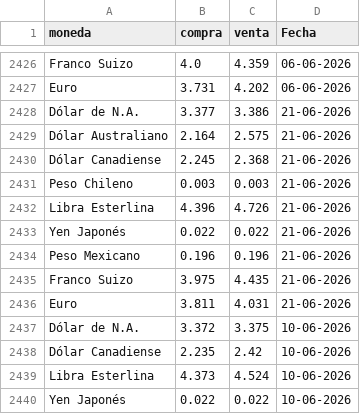
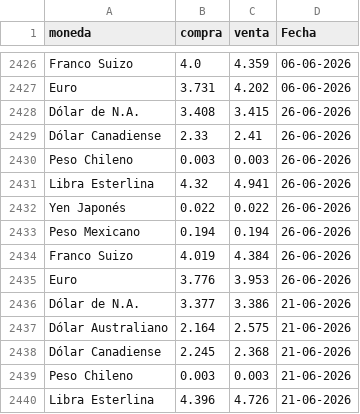
Before and after one commit to CuevaGavilanBenjamin/webscrapping_auto, a CSV file: TRANSFORM/reporte_consolidado.csv, drawn as a sheet; only a part is shown, gaps mark what is left out; the shorter side is filled out with more unchanged rows.

Commit message:
Automated ETL data update: 26-06-2026

```diff
--- a/TRANSFORM/reporte_consolidado.csv
+++ b/TRANSFORM/reporte_consolidado.csv
@@ -2427,2 +2427,10 @@ Franco Suizo,4.0,4.359,06-06-2026
 Euro,3.731,4.202,06-06-2026
+Dólar de N.A.,3.408,3.415,26-06-2026
+Dólar Canadiense,2.33,2.41,26-06-2026
+Peso Chileno,0.003,0.003,26-06-2026
+Libra Esterlina,4.32,4.941,26-06-2026
+Yen Japonés,0.022,0.022,26-06-2026
+Peso Mexicano,0.194,0.194,26-06-2026
+Franco Suizo,4.019,4.384,26-06-2026
+Euro,3.776,3.953,26-06-2026
 Dólar de N.A.,3.377,3.386,21-06-2026
```
Also changed, not shown: 1 other file.
